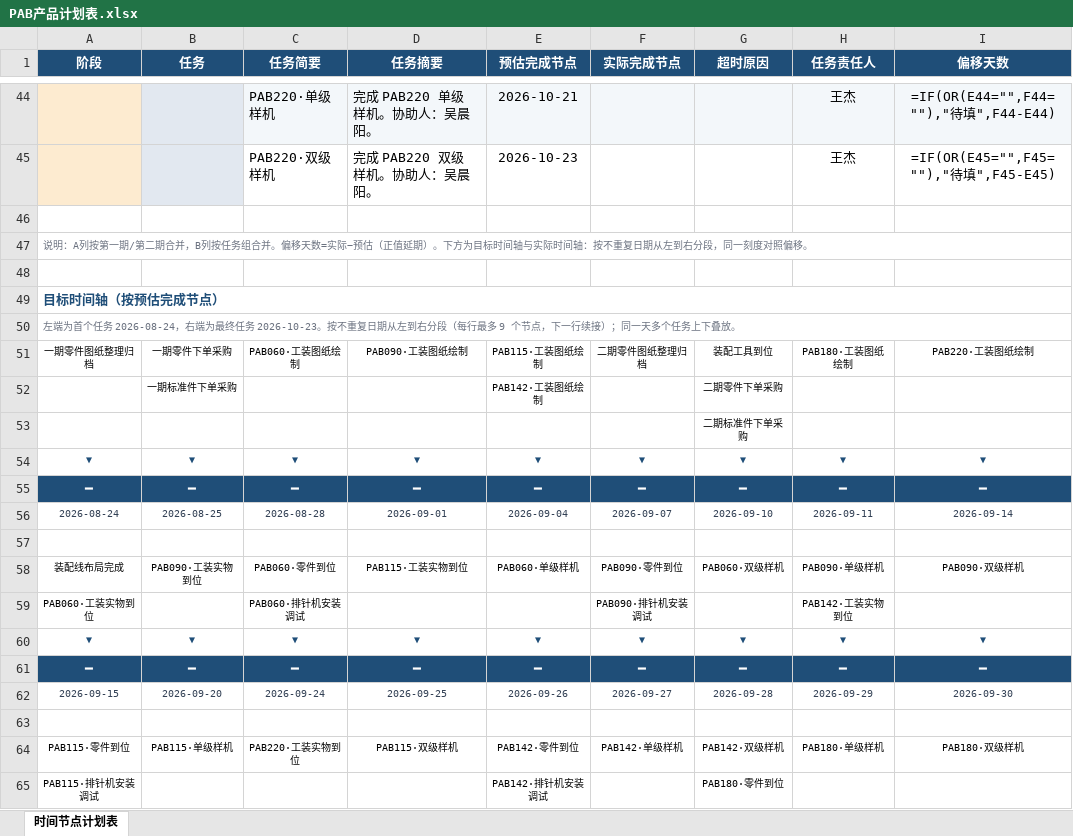
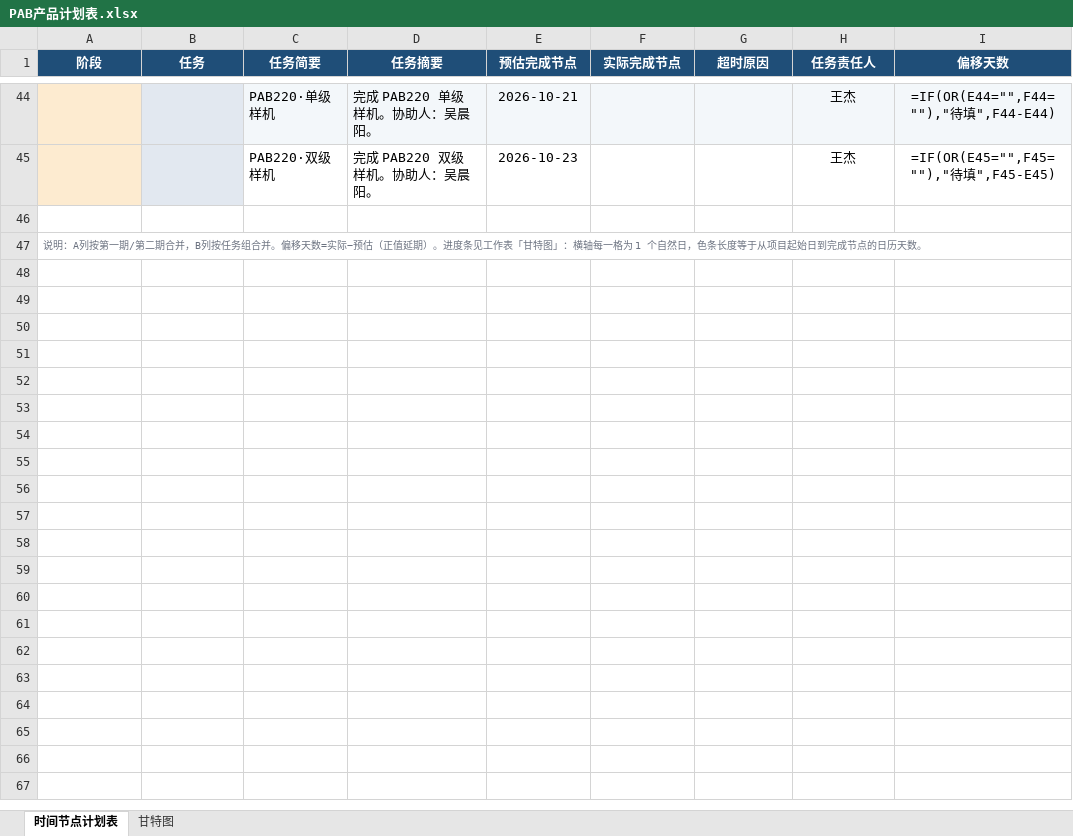
Before and after one commit to zer2803-cloud/route_maps, an Excel workbook: PAB产品计划表.xlsx, sheet 时间节点计划表, drawn as a sheet; only a part is shown, gaps mark what is left out; values as stored, in another font and other column widths than the file's, no borders; formulas without a stored value are shown as written; conditional formats not drawn; the diff covers the shown part only; the diff names each change by its address in the sheet, - before the commit and + after, or states it on an @@ line.

```diff
--- a/PAB产品计划表.xlsx (sheet 时间节点计划表)
+++ b/PAB产品计划表.xlsx (sheet 时间节点计划表)
+sheet tab: 甘特图
-A47 (阶段): …延期）。下方为目标时间轴与实际时间轴：按不重复日期从左到右分段，同一刻度对照偏移。
+A47 (阶段): …延期）。进度条见工作表「甘特图」：横轴每一格为 1 个自然日，色条长度等于从项目起始日到完成节点的日历天数。
-row 48: (empty)
-row 49: 目标时间轴（按预估完成节点）
-row 50: 左端为首个任务 2026-08-24，右端为最终任务 2026-10-23。按不重复日期从左到右分段（每行最多 9 个节点，下一行续接）；同一天多个任务上下叠放。
-row 51: 一期零件图纸整理归档 | 一期零件下单采购 | PAB060·工装图纸绘制 | PAB090·工装图纸绘制 | PAB115·工装图纸绘制 | 二期零件图纸整理归档 | 装配工具到位 | PAB180·工装图纸绘制 | PAB220·工装图纸绘制
-row 52:  | 一期标准件下单采购 |  |  | PAB142·工装图纸绘制 |  | 二期零件下单采购
-row 53:  |  |  |  |  |  | 二期标准件下单采购
-row 54: ▼ | ▼ | ▼ | ▼ | ▼ | ▼ | ▼ | ▼ | ▼
-row 55: ━ | ━ | ━ | ━ | ━ | ━ | ━ | ━ | ━
-row 56: 2026-08-24 | 2026-08-25 | 2026-08-28 | 2026-09-01 | 2026-09-04 | 2026-09-07 | 2026-09-10 | 2026-09-11 | 2026-09-14
-row 57: (empty)
-row 58: 装配线布局完成 | PAB090·工装实物到位 | PAB060·零件到位 | PAB115·工装实物到位 | PAB060·单级样机 | PAB090·零件到位 | PAB060·双级样机 | PAB090·单级样机 | PAB090·双级样机
-row 59: PAB060·工装实物到位 |  | PAB060·排针机安装调试 |  |  | PAB090·排针机安装调试 |  | PAB142·工装实物到位
-row 60: ▼ | ▼ | ▼ | ▼ | ▼ | ▼ | ▼ | ▼ | ▼
-row 61: ━ | ━ | ━ | ━ | ━ | ━ | ━ | ━ | ━
-row 62: 2026-09-15 | 2026-09-20 | 2026-09-24 | 2026-09-25 | 2026-09-26 | 2026-09-27 | 2026-09-28 | 2026-09-29 | 2026-09-30
-row 63: (empty)
-row 64: PAB115·零件到位 | PAB115·单级样机 | PAB220·工装实物到位 | PAB115·双级样机 | PAB142·零件到位 | PAB142·单级样机 | PAB142·双级样机 | PAB180·单级样机 | PAB180·双级样机
-row 65: PAB115·排针机安装调试 |  |  |  | PAB142·排针机安装调试 |  | PAB180·零件到位
```
Also changed, not shown: 33 removed rows elsewhere in this sheet, 2 other files.
